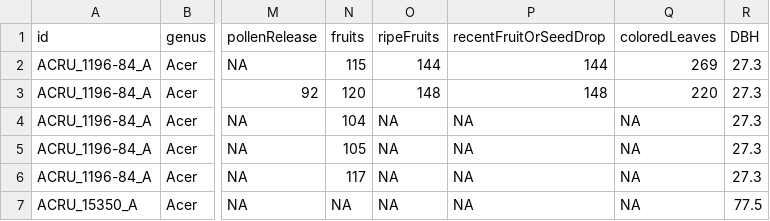
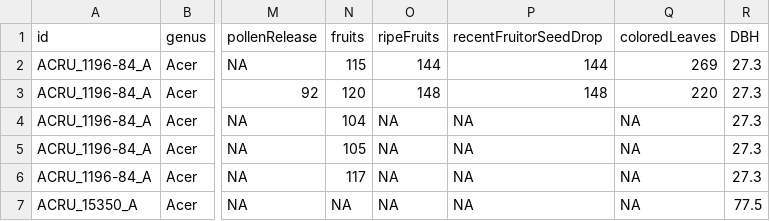
Before and after one commit to christophe-rd/coringtreespotters, a CSV file: analyses/output/cleanTS.csv, drawn as a sheet; only a part is shown, gaps mark what is left out; the diff names each change by its address in the sheet, - before the commit and + after, or states it on an @@ line.

```diff
--- a/analyses/output/cleanTS.csv
+++ b/analyses/output/cleanTS.csv
-P1: recentFruitOrSeedDrop
+P1: recentFruitorSeedDrop
```
Also changed, not shown: 4 other files.
